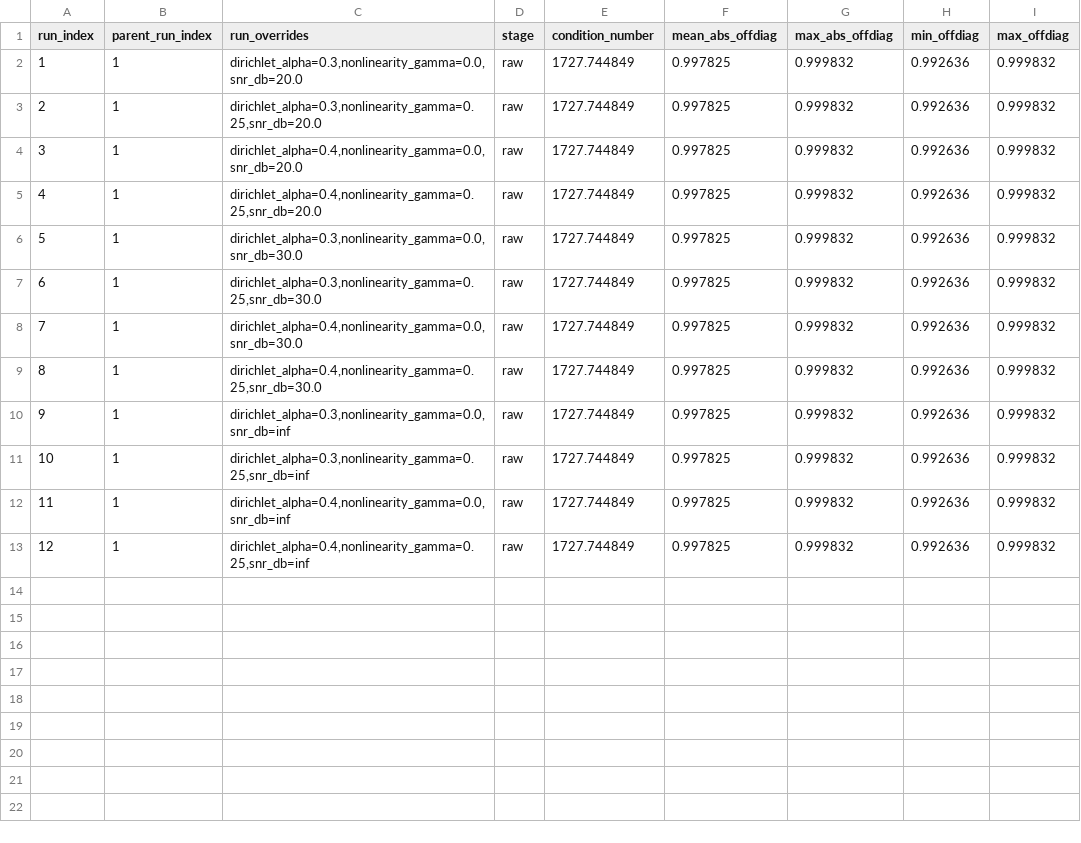
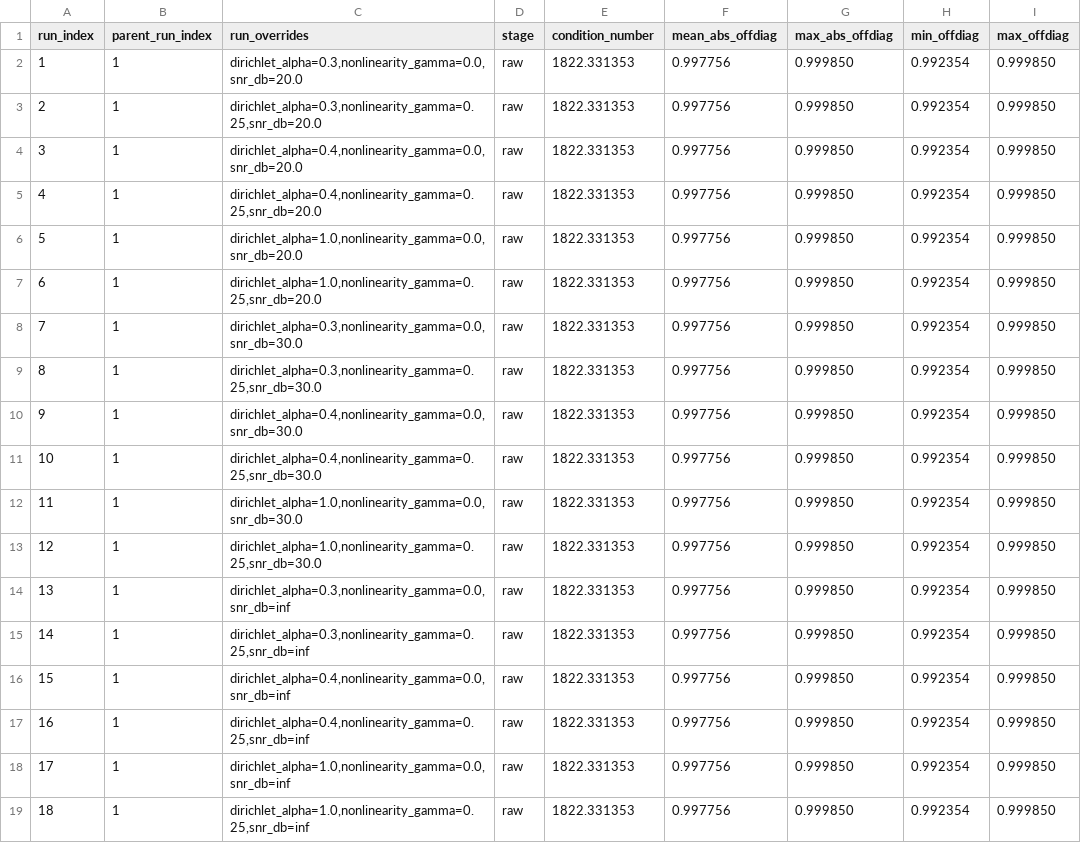
Before and after one commit to dnevo/clusters_unmixing, a CSV file: experiments/outputs/endmember_separability_summary.csv, drawn as a sheet; addresses are those after the commit; the diff names each change by its address in the sheet, - before the commit and + after, or states it on an @@ line.

Commit message:
Update experiment outputs from Colab

```diff
--- a/experiments/outputs/endmember_separability_summary.csv
+++ b/experiments/outputs/endmember_separability_summary.csv
-E2:E5 (condition_number): 1727.744849
+E2:E5 (condition_number): 1822.331353
-F2:F5 (mean_abs_offdiag): 0.997825
+F2:F5 (mean_abs_offdiag): 0.997756
-G2:G5 (max_abs_offdiag): 0.999832
+G2:G5 (max_abs_offdiag): 0.999850
-H2:H5 (min_offdiag): 0.992636
+H2:H5 (min_offdiag): 0.992354
-I2:I5 (max_offdiag): 0.999832
+I2:I5 (max_offdiag): 0.999850
+row 6: 5 | 1 | dirichlet_alpha=1.0,nonlinearity_gamma=0.0,snr_db=20.0 | raw | 1822.331353 | 0.997756 | 0.999850 | 0.992354 | 0.999850
+row 7: 6 | 1 | dirichlet_alpha=1.0,nonlinearity_gamma=0.25,snr_db=20.0 | raw | 1822.331353 | 0.997756 | 0.999850 | 0.992354 | 0.999850
@@ column A (run_index) renumbered between rows 8 and 17 @@
-E8:E11 (condition_number): 1727.744849
+E8:E11 (condition_number): 1822.331353
-F8:F11 (mean_abs_offdiag): 0.997825
+F8:F11 (mean_abs_offdiag): 0.997756
-G8:G11 (max_abs_offdiag): 0.999832
+G8:G11 (max_abs_offdiag): 0.999850
-H8:H11 (min_offdiag): 0.992636
+H8:H11 (min_offdiag): 0.992354
-I8:I11 (max_offdiag): 0.999832
+I8:I11 (max_offdiag): 0.999850
+row 12: 11 | 1 | dirichlet_alpha=1.0,nonlinearity_gamma=0.0,snr_db=30.0 | raw | 1822.331353 | 0.997756 | 0.999850 | 0.992354 | 0.999850
+row 13: 12 | 1 | dirichlet_alpha=1.0,nonlinearity_gamma=0.25,snr_db=30.0 | raw | 1822.331353 | 0.997756 | 0.999850 | 0.992354 | 0.999850
-E14:E17 (condition_number): 1727.744849
+E14:E17 (condition_number): 1822.331353
-F14:F17 (mean_abs_offdiag): 0.997825
+F14:F17 (mean_abs_offdiag): 0.997756
-G14:G17 (max_abs_offdiag): 0.999832
+G14:G17 (max_abs_offdiag): 0.999850
-H14:H17 (min_offdiag): 0.992636
+H14:H17 (min_offdiag): 0.992354
-I14:I17 (max_offdiag): 0.999832
+I14:I17 (max_offdiag): 0.999850
+row 18: 17 | 1 | dirichlet_alpha=1.0,nonlinearity_gamma=0.0,snr_db=inf | raw | 1822.331353 | 0.997756 | 0.999850 | 0.992354 | 0.999850
+row 19: 18 | 1 | dirichlet_alpha=1.0,nonlinearity_gamma=0.25,snr_db=inf | raw | 1822.331353 | 0.997756 | 0.999850 | 0.992354 | 0.999850
```
